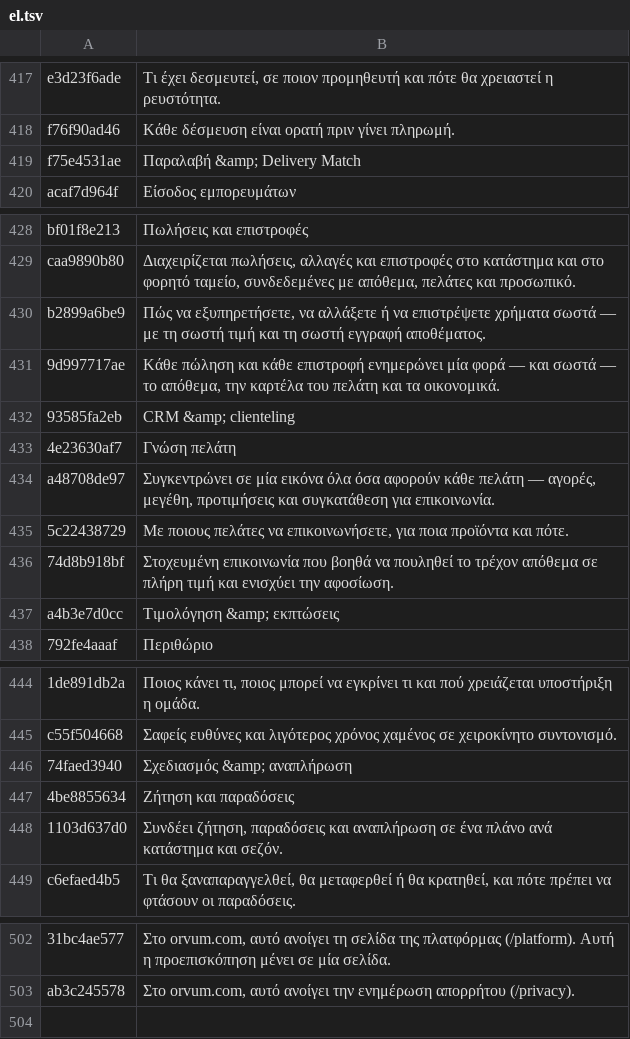
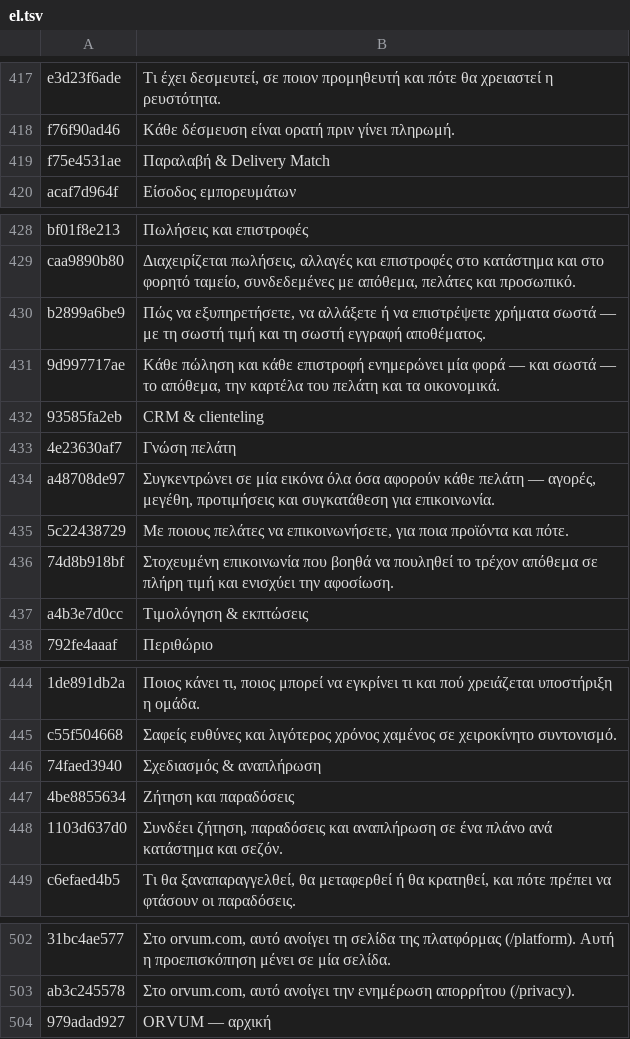
Before and after one commit to loshakilya-web/orvum-site, a TSV file: i18n/src/el.tsv, drawn as a sheet; only a part is shown, gaps mark what is left out; the diff names each change by its address in the sheet, - before the commit and + after, or states it on an @@ line.

```diff
--- a/i18n/src/el.tsv
+++ b/i18n/src/el.tsv
-B419: Παραλαβή &amp; Delivery Match
+B419: Παραλαβή & Delivery Match
-B432: CRM &amp; clienteling
+B432: CRM & clienteling
-B437: Τιμολόγηση &amp; εκπτώσεις
+B437: Τιμολόγηση & εκπτώσεις
-B446: Σχεδιασμός &amp; αναπλήρωση
+B446: Σχεδιασμός & αναπλήρωση
+row 504: 979adad927 | ORVUM — αρχική
```
Also changed, not shown: i18n/src/ar.tsv, i18n/src/de.tsv, 18 other files.
